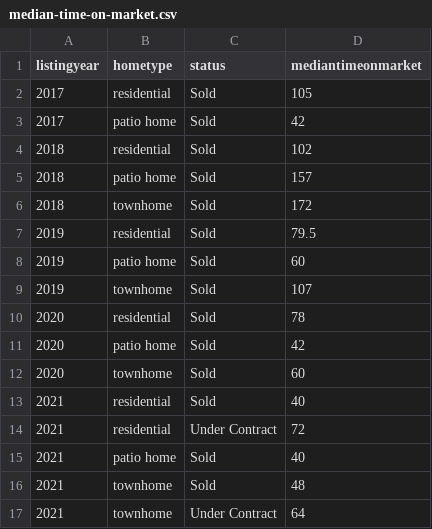
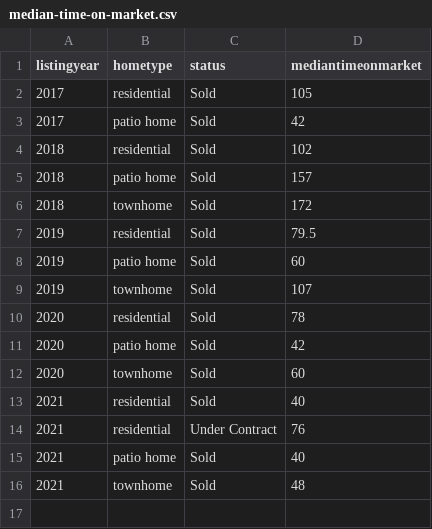
Before and after one commit to robhanssen/glenlake-homesales-old, a CSV file: data/median-time-on-market.csv, drawn as a sheet.

```diff
--- a/data/median-time-on-market.csv
+++ b/data/median-time-on-market.csv
@@ -13,5 +13,4 @@ listingyear,hometype,status,mediantimeonmarket
 2021,residential,Sold,40
-2021,residential,Under Contract,72
+2021,residential,Under Contract,76
 2021,patio home,Sold,40
 2021,townhome,Sold,48
-2021,townhome,Under Contract,64
```
Also changed, not shown: data/listings-by-year.csv, data/median-price.csv, 24 other files.
